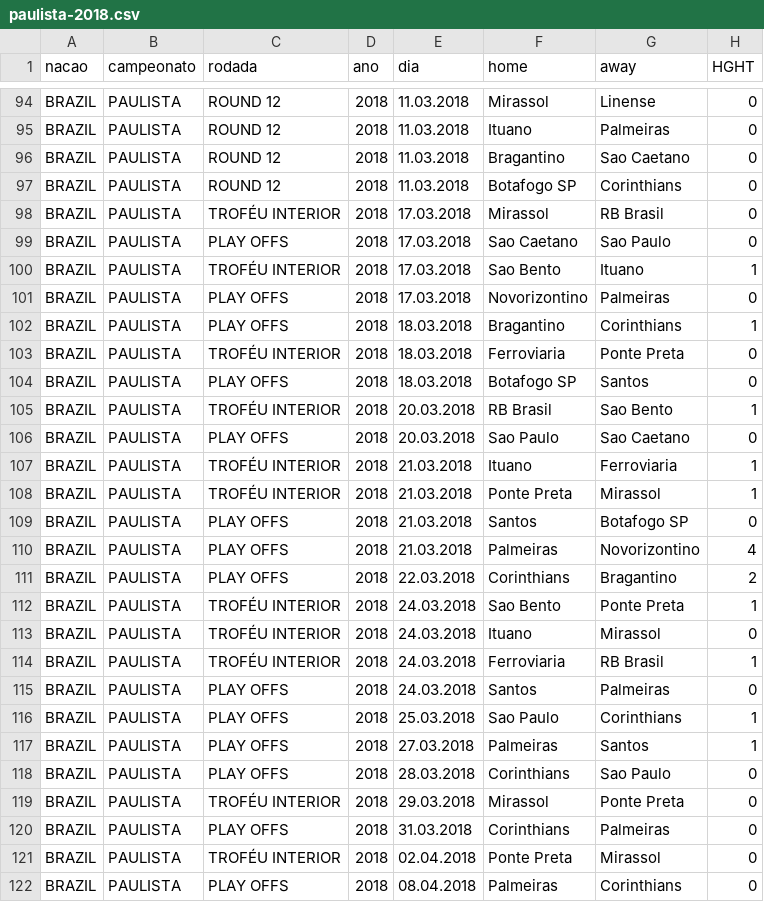
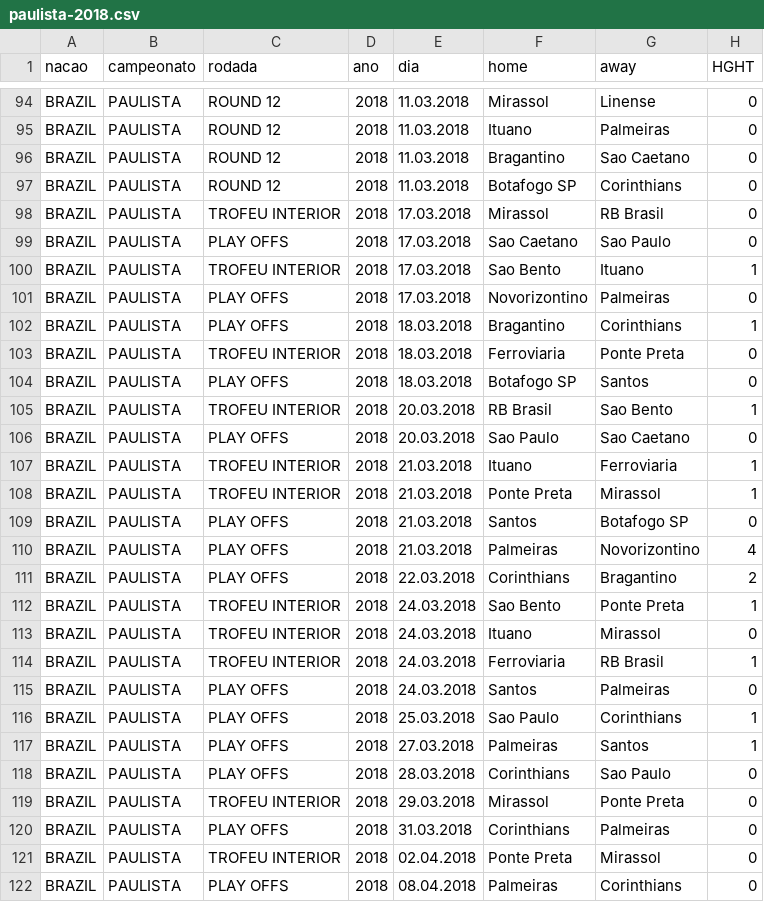
Before and after one commit to jesusossian/complex_networks, a CSV file: data/campeonato_paulista/paulista-2018.csv, drawn as a sheet; only a part is shown, gaps mark what is left out; the diff names each change by its address in the sheet, - before the commit and + after, or states it on an @@ line.

```diff
--- a/data/campeonato_paulista/paulista-2018.csv
+++ b/data/campeonato_paulista/paulista-2018.csv
-C98 (rodada): TROFÉU INTERIOR
+C98 (rodada): TROFEU INTERIOR
-C100 (rodada): TROFÉU INTERIOR
+C100 (rodada): TROFEU INTERIOR
-C103 (rodada): TROFÉU INTERIOR
+C103 (rodada): TROFEU INTERIOR
-C105 (rodada): TROFÉU INTERIOR
+C105 (rodada): TROFEU INTERIOR
-C107:C108 (rodada): TROFÉU INTERIOR
+C107:C108 (rodada): TROFEU INTERIOR
-C112:C114 (rodada): TROFÉU INTERIOR
+C112:C114 (rodada): TROFEU INTERIOR
-C119 (rodada): TROFÉU INTERIOR
+C119 (rodada): TROFEU INTERIOR
-C121 (rodada): TROFÉU INTERIOR
+C121 (rodada): TROFEU INTERIOR
```
Also changed, not shown: data/campeonato_paulista/paulista-2013.csv, data/campeonato_paulista/paulista-2017.csv, 5 other files.
